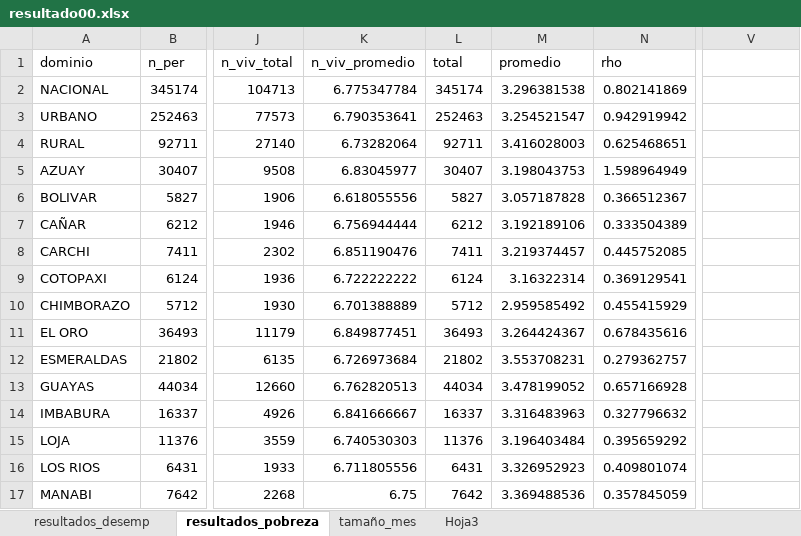
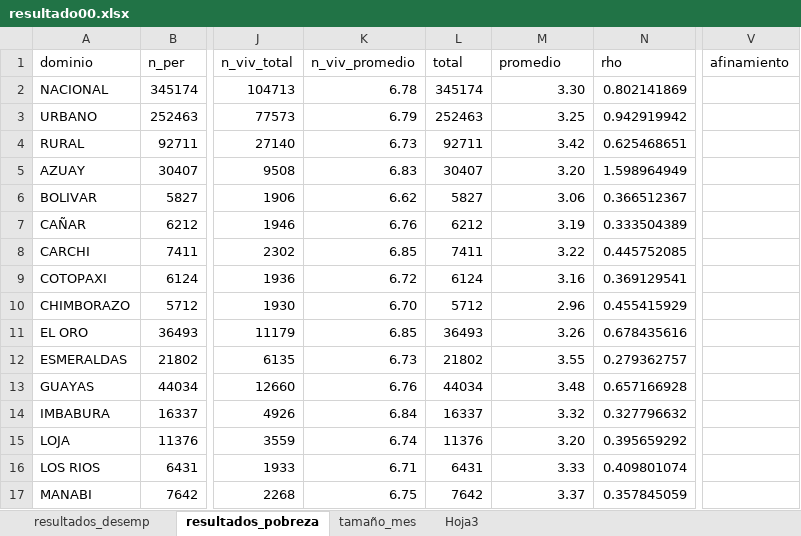
Before and after one commit to pabloaps1996/Nueva_ENEMDU, an Excel workbook: intermedios/2. tamanio_de_muestra/resultado00.xlsx, sheet resultados_pobreza, drawn as a sheet; only a part is shown, gaps mark what is left out; values as stored, in another font and other column widths than the file's, no cell formats; the diff covers the shown part only; the diff names each change by its address in the sheet, - before the commit and + after, or states it on an @@ line.

Commit message:
PP JN RE: calculo de muestra desempleo desocupacion desde el censo

```diff
--- a/intermedios/2. tamanio_de_muestra/resultado00.xlsx (sheet resultados_pobreza)
+++ b/intermedios/2. tamanio_de_muestra/resultado00.xlsx (sheet resultados_pobreza)
-V1: (empty)
+V1: afinamiento
-K2 (n_viv_promedio): 6.775347784
+K2 (n_viv_promedio): 6.78
-M2 (promedio): 3.296381538
+M2 (promedio): 3.30
-K3 (n_viv_promedio): 6.790353641
+K3 (n_viv_promedio): 6.79
-M3 (promedio): 3.254521547
+M3 (promedio): 3.25
-K4 (n_viv_promedio): 6.73282064
+K4 (n_viv_promedio): 6.73
-M4 (promedio): 3.416028003
+M4 (promedio): 3.42
-K5 (n_viv_promedio): 6.83045977
+K5 (n_viv_promedio): 6.83
-M5 (promedio): 3.198043753
+M5 (promedio): 3.20
-K6 (n_viv_promedio): 6.618055556
+K6 (n_viv_promedio): 6.62
-M6 (promedio): 3.057187828
+M6 (promedio): 3.06
-K7 (n_viv_promedio): 6.756944444
+K7 (n_viv_promedio): 6.76
-M7 (promedio): 3.192189106
+M7 (promedio): 3.19
-K8 (n_viv_promedio): 6.851190476
+K8 (n_viv_promedio): 6.85
-M8 (promedio): 3.219374457
+M8 (promedio): 3.22
-K9 (n_viv_promedio): 6.722222222
+K9 (n_viv_promedio): 6.72
-M9 (promedio): 3.16322314
+M9 (promedio): 3.16
-K10 (n_viv_promedio): 6.701388889
+K10 (n_viv_promedio): 6.70
-M10 (promedio): 2.959585492
+M10 (promedio): 2.96
-K11 (n_viv_promedio): 6.849877451
+K11 (n_viv_promedio): 6.85
-M11 (promedio): 3.264424367
+M11 (promedio): 3.26
-K12 (n_viv_promedio): 6.726973684
+K12 (n_viv_promedio): 6.73
-M12 (promedio): 3.553708231
+M12 (promedio): 3.55
-K13 (n_viv_promedio): 6.762820513
+K13 (n_viv_promedio): 6.76
-M13 (promedio): 3.478199052
+M13 (promedio): 3.48
-K14 (n_viv_promedio): 6.841666667
+K14 (n_viv_promedio): 6.84
-M14 (promedio): 3.316483963
+M14 (promedio): 3.32
-K15 (n_viv_promedio): 6.740530303
+K15 (n_viv_promedio): 6.74
-M15 (promedio): 3.196403484
+M15 (promedio): 3.20
-K16 (n_viv_promedio): 6.711805556
+K16 (n_viv_promedio): 6.71
-M16 (promedio): 3.326952923
+M16 (promedio): 3.33
-M17 (promedio): 3.369488536
+M17 (promedio): 3.37
```
Also changed, not shown: 41 edited cells elsewhere in this sheet, cell formats, 18 other files.
